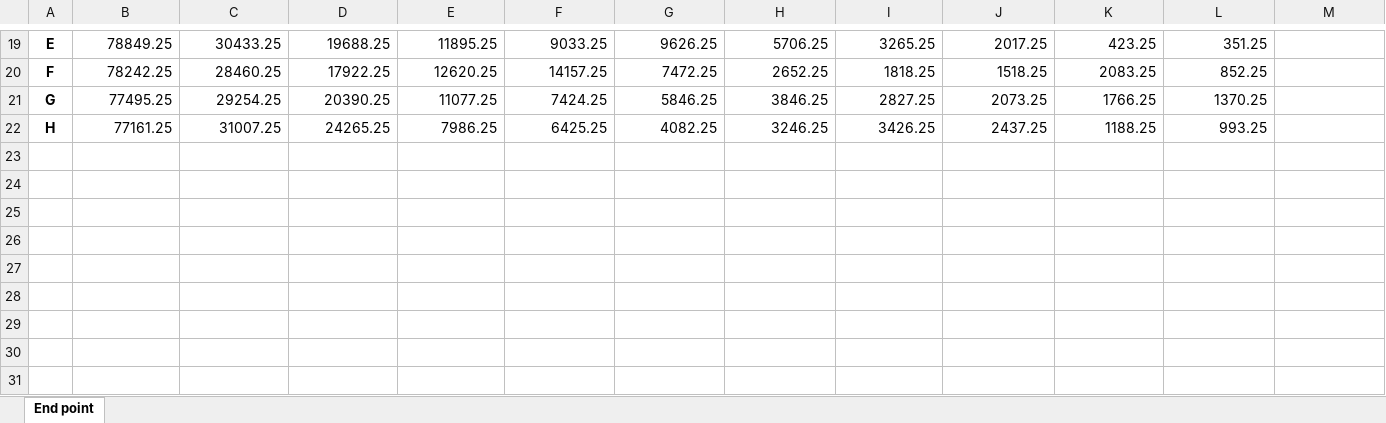
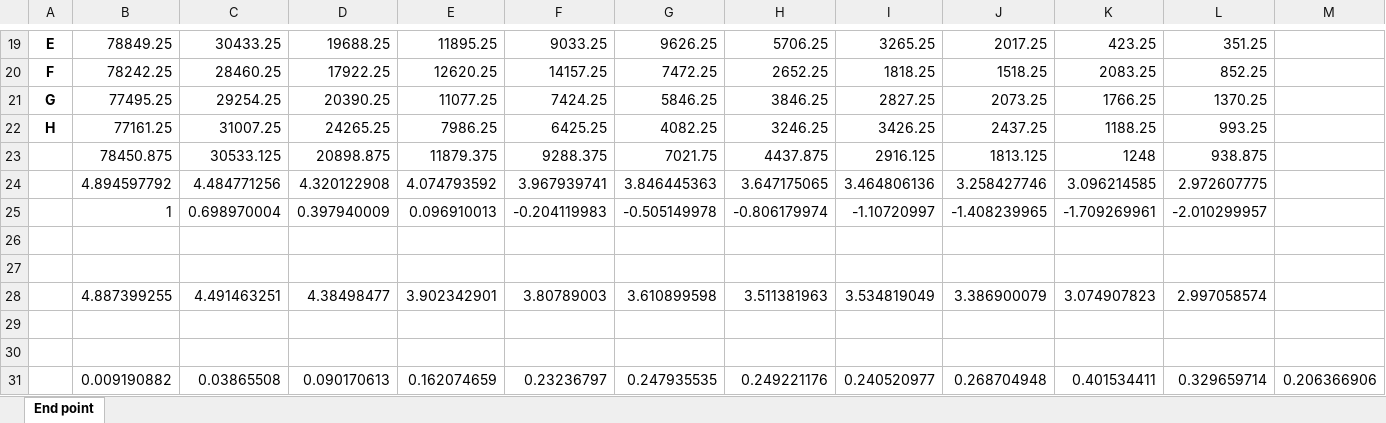
Before and after one commit to pineapplefart/ssb_s5, an Excel workbook: Main Assesment/Data/bb12.xlsx, sheet End point, drawn as a sheet; only a part is shown, gaps mark what is left out; values as stored, in another font and other column widths than the file's, no borders; charts and pictures and conditional formats not drawn; rows hold the shown columns only; the diff names each change by its address in the sheet, - before the commit and + after, or states it on an @@ line.

```diff
--- a/Main Assesment/Data/bb12.xlsx (sheet End point)
+++ b/Main Assesment/Data/bb12.xlsx (sheet End point)
+row 23:  | 78450.875 | 30533.125 | 20898.875 | 11879.375 | 9288.375 | 7021.75 | 4437.875 | 2916.125 | 1813.125 | 1248 | 938.875
+row 24:  | 4.894597792 | 4.484771256 | 4.320122908 | 4.074793592 | 3.967939741 | 3.846445363 | 3.647175065 | 3.464806136 | 3.258427746 | 3.096214585 | 2.972607775
+row 25:  | 1 | 0.698970004 | 0.397940009 | 0.096910013 | -0.204119983 | -0.505149978 | -0.806179974 | -1.10720997 | -1.408239965 | -1.709269961 | -2.010299957
+row 26: (empty)
+row 27: (empty)
+row 28:  | 4.887399255 | 4.491463251 | 4.38498477 | 3.902342901 | 3.80789003 | 3.610899598 | 3.511381963 | 3.534819049 | 3.386900079 | 3.074907823 | 2.997058574
+row 29: (empty)
+row 30: (empty)
+row 31:  | 0.009190882 | 0.03865508 | 0.090170613 | 0.162074659 | 0.23236797 | 0.247935535 | 0.249221176 | 0.240520977 | 0.268704948 | 0.401534411 | 0.329659714 | 0.206366906
```
Also changed, not shown: charts or pictures, Main Assesment/BB_gradient.xlsx, Main Assesment/Data/bb10.xlsx, 12 other files.
